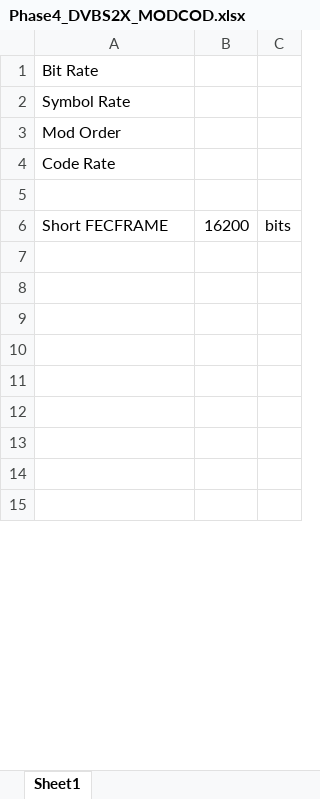
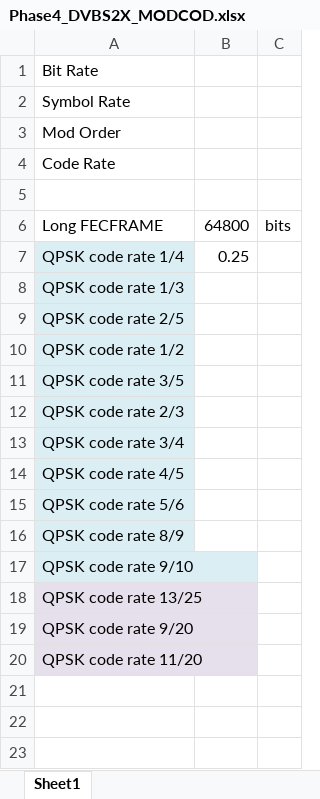
Before and after one commit to OpenResearchInstitute/documents, an Excel workbook: Engineering/Link_Budget/Phase4_DVBS2X_MODCOD.xlsx, sheet Sheet1, drawn as a sheet; only a part is shown; the shorter side is filled out with more unchanged rows; values as stored, in another font and other column widths than the file's, no borders; removed rows and columns are numbered as before the commit, all else as after; the diff covers the shown part only; the diff names each change by its address in the sheet, - before the commit and + after, or states it on an @@ line.

Commit message:
progress

```diff
--- a/Engineering/Link_Budget/Phase4_DVBS2X_MODCOD.xlsx (sheet Sheet1)
+++ b/Engineering/Link_Budget/Phase4_DVBS2X_MODCOD.xlsx (sheet Sheet1)
-row 6: Short FECFRAME | 16200 | bits
@@ row 34 moved to row 6: Long FECFRAME @@
+row 7: QPSK code rate 1/4 | 0.25
+row 8: QPSK code rate 1/3
+row 9: QPSK code rate 2/5
+row 10: QPSK code rate 1/2
+row 11: QPSK code rate 3/5
+row 12: QPSK code rate 2/3
+row 13: QPSK code rate 3/4
+row 14: QPSK code rate 4/5
+row 15: QPSK code rate 5/6
+row 16: QPSK code rate 8/9
+row 17: QPSK code rate 9/10
+row 18: QPSK code rate 13/25
+row 19: QPSK code rate 9/20
+row 20: QPSK code rate 11/20
```
Also changed, not shown: 15 removed rows and 3 edited cells elsewhere in this sheet.
